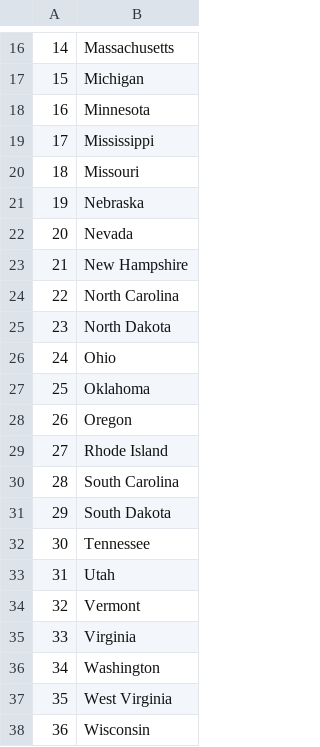
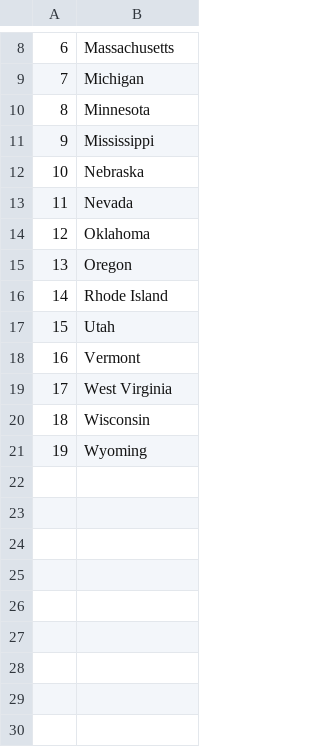
Before and after one commit to nakoyawilson/one-hundred-days, a CSV file: us-states-game/states_to_learn.csv, drawn as a sheet; only a part is shown, gaps mark what is left out; the shorter side is filled out with more unchanged rows; the diff covers the shown part only; the diff names each change by its address in the sheet, - before the commit and + after, or states it on an @@ line.

Commit message:
Update list of states to learn

```diff
--- a/us-states-game/states_to_learn.csv
+++ b/us-states-game/states_to_learn.csv
@@ column A renumbered from row 2 down @@
-row 20: 18 | Missouri
-row 23: 21 | New Hampshire
-row 24: 22 | North Carolina
-row 25: 23 | North Dakota
-row 26: 24 | Ohio
-row 30: 28 | South Carolina
-row 31: 29 | South Dakota
-row 32: 30 | Tennessee
-row 35: 33 | Virginia
-row 36: 34 | Washington
```
Also changed, not shown: 8 removed rows elsewhere in this file.
